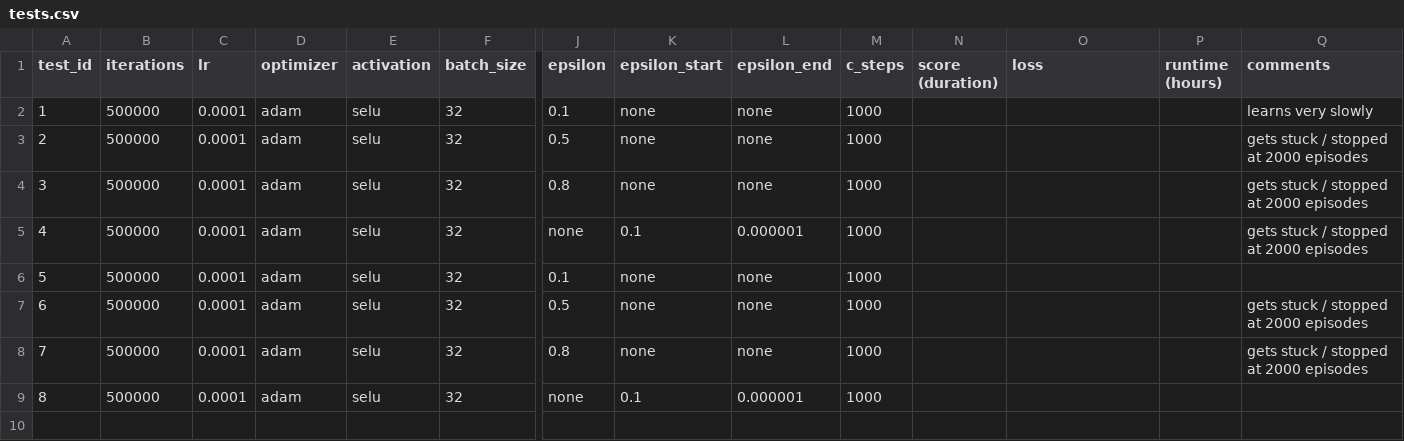
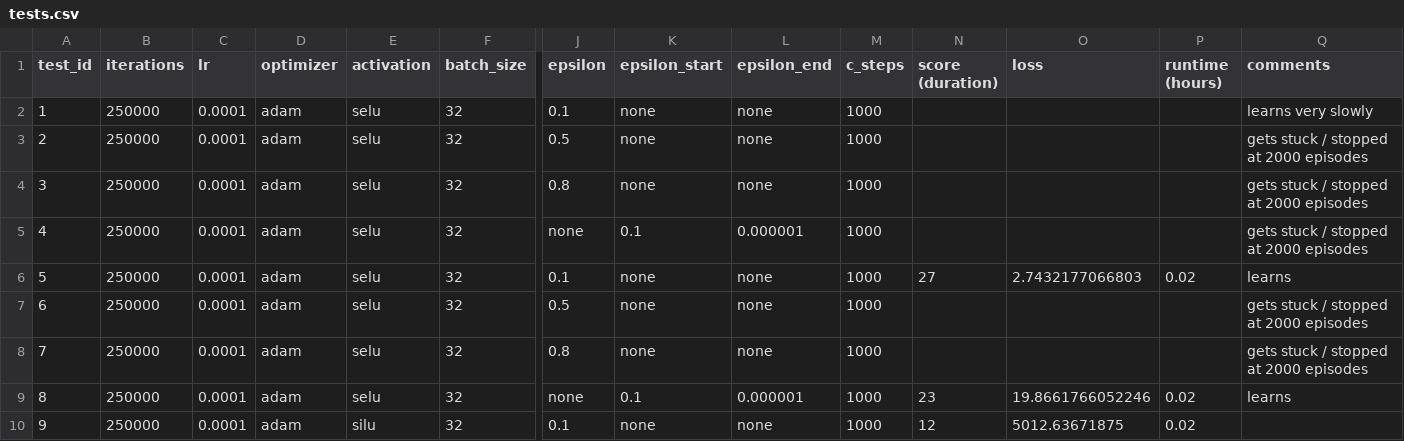
Before and after one commit to Xritsos/Flappy-RL, a CSV file: tests.csv, drawn as a sheet; only a part is shown, gaps mark what is left out; rows hold the shown columns only; the diff names each change by its address in the sheet, - before the commit and + after, or states it on an @@ line.

```diff
--- a/tests.csv
+++ b/tests.csv
-B2:B9 (iterations): 500000
+B2:B9 (iterations): 250000
-N6 (score (duration)): (empty)
+N6 (score (duration)): 27
-O6 (loss): (empty)
+O6 (loss): 2.7432177066803
-P6 (runtime (hours)): (empty)
+P6 (runtime (hours)): 0.02
-Q6 (comments): (empty)
+Q6 (comments): learns
-N9 (score (duration)): (empty)
+N9 (score (duration)): 23
-O9 (loss): (empty)
+O9 (loss): 19.8661766052246
-P9 (runtime (hours)): (empty)
+P9 (runtime (hours)): 0.02
-Q9 (comments): (empty)
+Q9 (comments): learns
+row 10: 9 | 250000 | 0.0001 | adam | silu | 32 | 0.1 | none | none | 1000 | 12 | 5012.63671875 | 0.02
```
Also changed, not shown: 2 other files.
